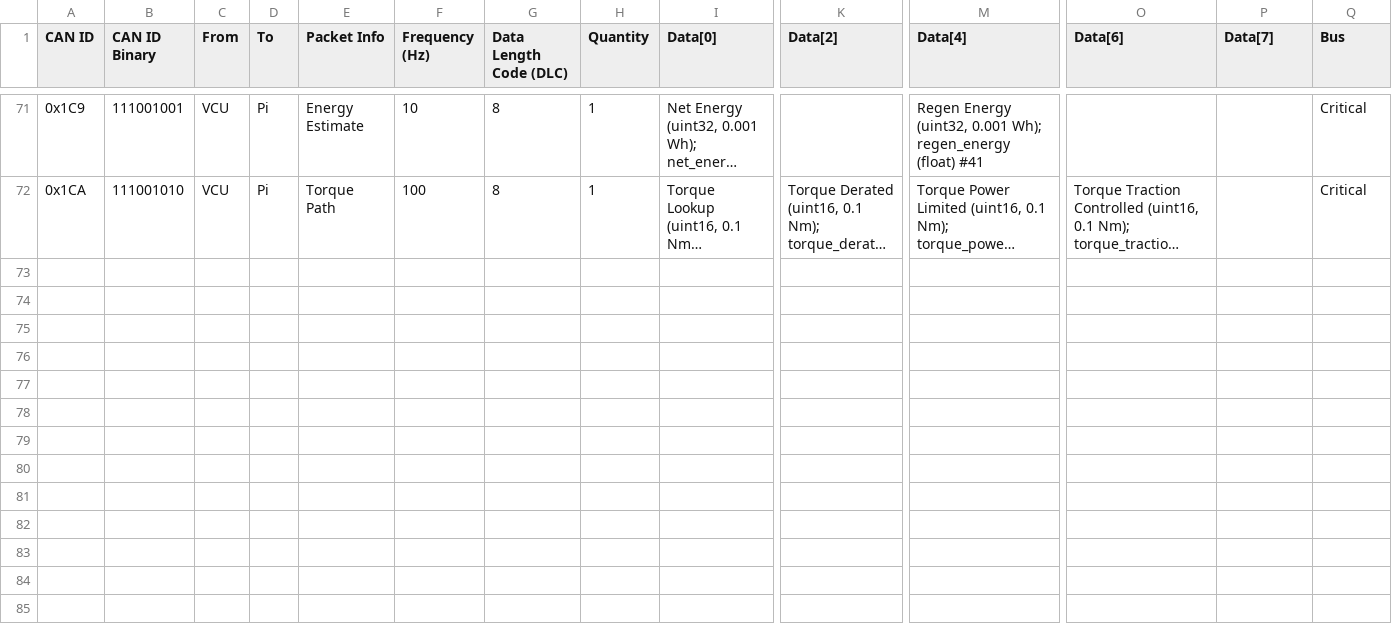
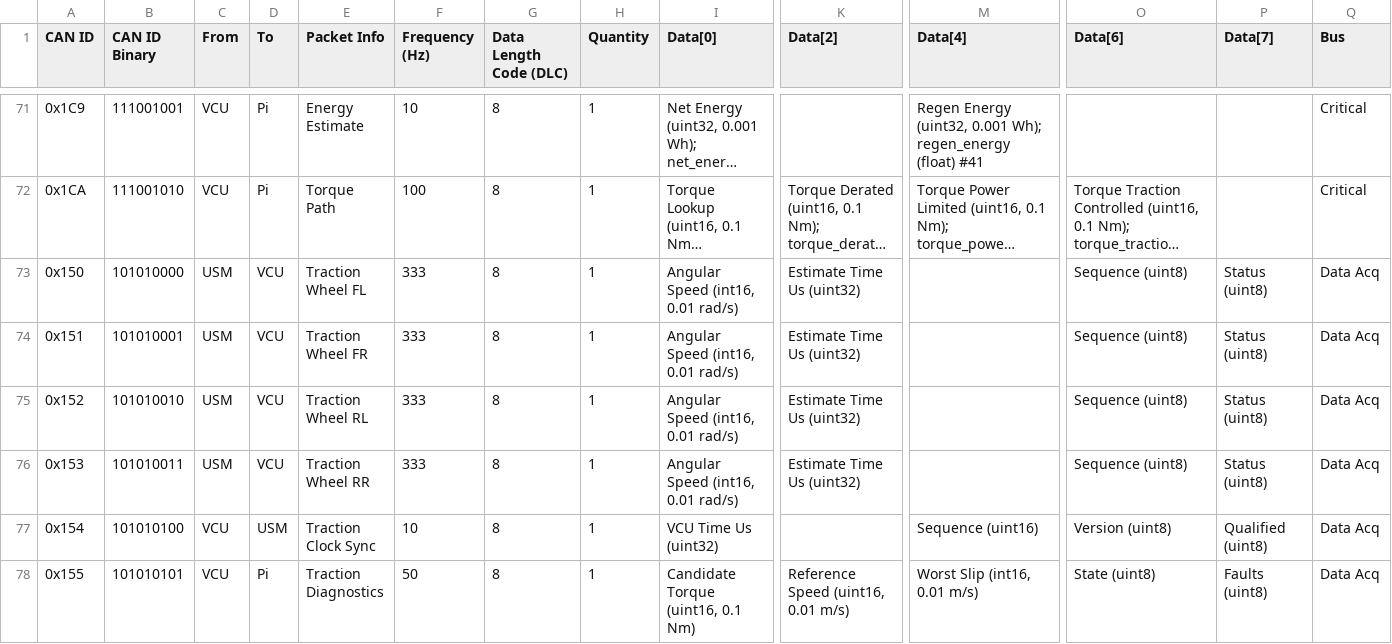
Before and after one commit to LonghornRacingElectric/lhre-2026, a CSV file: drivers/longhorn-lib/config/can_packets.csv, drawn as a sheet; only a part is shown, gaps mark what is left out; long unchanged cells end in …; rows hold the shown columns only; the diff names each change by its address in the sheet, - before the commit and + after, or states it on an @@ line.

Commit message:
Implement Orion wheel-phase observer and guarded traction control foundation

```diff
--- a/drivers/longhorn-lib/config/can_packets.csv
+++ b/drivers/longhorn-lib/config/can_packets.csv
+row 73: 0x150 | 101010000 | USM | VCU | Traction Wheel FL | 333 | 8 | 1 | Angular Speed (int16, 0.01 rad/s) | Estimate Time Us (uint32) |  | Sequence (uint8) | Status (uint8) | Data Acq
+row 74: 0x151 | 101010001 | USM | VCU | Traction Wheel FR | 333 | 8 | 1 | Angular Speed (int16, 0.01 rad/s) | Estimate Time Us (uint32) |  | Sequence (uint8) | Status (uint8) | Data Acq
+row 75: 0x152 | 101010010 | USM | VCU | Traction Wheel RL | 333 | 8 | 1 | Angular Speed (int16, 0.01 rad/s) | Estimate Time Us (uint32) |  | Sequence (uint8) | Status (uint8) | Data Acq
+row 76: 0x153 | 101010011 | USM | VCU | Traction Wheel RR | 333 | 8 | 1 | Angular Speed (int16, 0.01 rad/s) | Estimate Time Us (uint32) |  | Sequence (uint8) | Status (uint8) | Data Acq
+row 77: 0x154 | 101010100 | VCU | USM | Traction Clock Sync | 10 | 8 | 1 | VCU Time Us (uint32) |  | Sequence (uint16) | Version (uint8) | Qualified (uint8) | Data Acq
+row 78: 0x155 | 101010101 | VCU | Pi | Traction Diagnostics | 50 | 8 | 1 | Candidate Torque (uint16, 0.1 Nm) | Reference Speed (uint16, 0.01 m/s) | Worst Slip (int16, 0.01 m/s) | State (uint8) | Faults (uint8) | Data Acq
```
Also changed, not shown: 58 other files.
